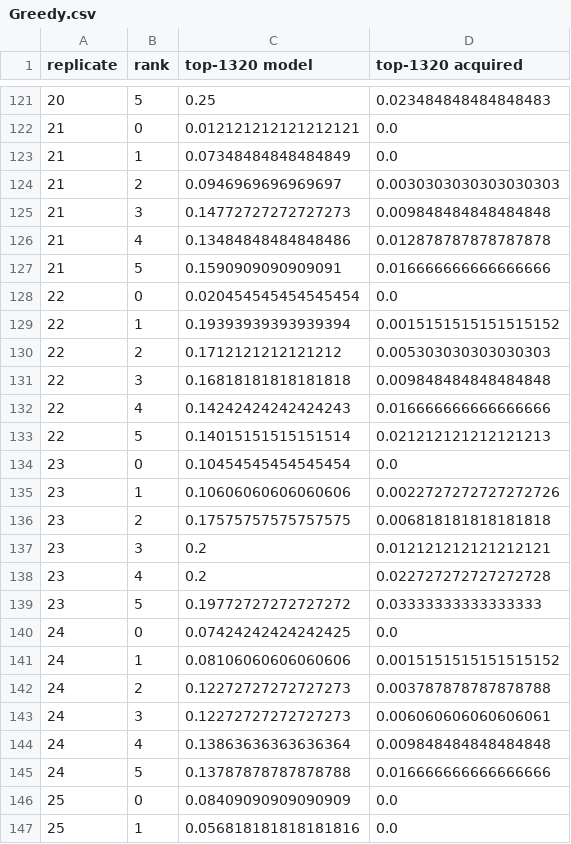
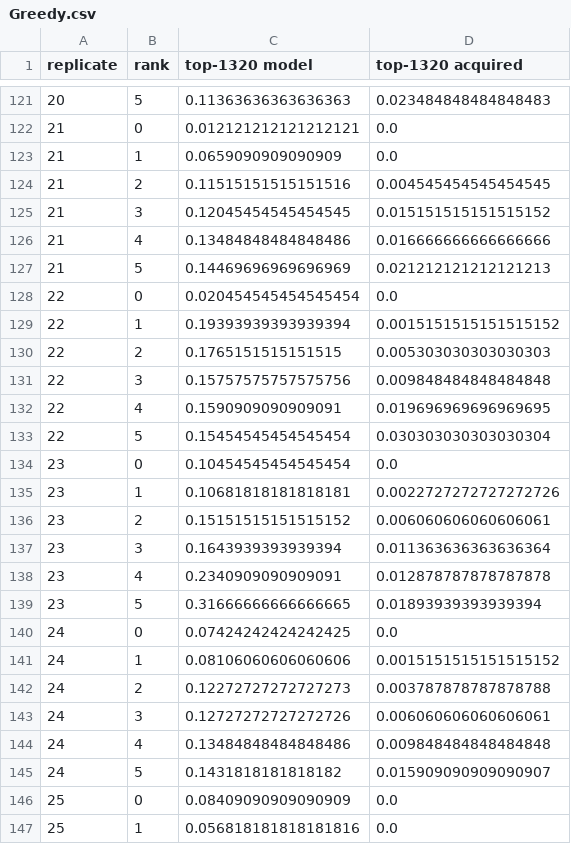
Before and after one commit to jensengroup/AL_paper, a CSV file: 01_BestCombosDTP/AcquisitionFunctionTestsRFMQN/Greedy.csv, drawn as a sheet; only a part is shown, gaps mark what is left out; the diff covers the shown part only.

```diff
--- a/01_BestCombosDTP/AcquisitionFunctionTestsRFMQN/Greedy.csv
+++ b/01_BestCombosDTP/AcquisitionFunctionTestsRFMQN/Greedy.csv
@@ -121,20 +121,20 @@ replicate,rank,top-1320 model,top-1320 acquired
-20,5,0.25,0.023484848484848483
+20,5,0.11363636363636363,0.023484848484848483
 21,0,0.012121212121212121,0.0
-21,1,0.07348484848484849,0.0
-21,2,0.0946969696969697,0.0030303030303030303
-21,3,0.14772727272727273,0.009848484848484848
-21,4,0.13484848484848486,0.012878787878787878
-21,5,0.1590909090909091,0.016666666666666666
+21,1,0.0659090909090909,0.0
+21,2,0.11515151515151516,0.004545454545454545
+21,3,0.12045454545454545,0.015151515151515152
+21,4,0.13484848484848486,0.016666666666666666
+21,5,0.14469696969696969,0.021212121212121213
 22,0,0.020454545454545454,0.0
 22,1,0.19393939393939394,0.0015151515151515152
-22,2,0.1712121212121212,0.005303030303030303
-22,3,0.16818181818181818,0.009848484848484848
-22,4,0.14242424242424243,0.016666666666666666
-22,5,0.14015151515151514,0.021212121212121213
+22,2,0.1765151515151515,0.005303030303030303
+22,3,0.15757575757575756,0.009848484848484848
+22,4,0.1590909090909091,0.019696969696969695
+22,5,0.15454545454545454,0.030303030303030304
 23,0,0.10454545454545454,0.0
-23,1,0.10606060606060606,0.0022727272727272726
-23,2,0.17575757575757575,0.006818181818181818
-23,3,0.2,0.012121212121212121
-23,4,0.2,0.022727272727272728
-23,5,0.19772727272727272,0.03333333333333333
+23,1,0.10681818181818181,0.0022727272727272726
+23,2,0.15151515151515152,0.006060606060606061
+23,3,0.1643939393939394,0.011363636363636364
+23,4,0.2340909090909091,0.012878787878787878
+23,5,0.31666666666666665,0.01893939393939394
 24,0,0.07424242424242425,0.0
@@ -142,5 +142,5 @@ replicate,rank,top-1320 model,top-1320 acquired
 24,2,0.12272727272727273,0.003787878787878788
-24,3,0.12272727272727273,0.006060606060606061
-24,4,0.13863636363636364,0.009848484848484848
-24,5,0.13787878787878788,0.016666666666666666
+24,3,0.12727272727272726,0.006060606060606061
+24,4,0.13484848484848486,0.009848484848484848
+24,5,0.1431818181818182,0.015909090909090907
 25,0,0.08409090909090909,0.0
```
Also changed, not shown: 104 edited cells elsewhere in this file, all_PADRE/130k/AcquisitionDTP-RFMQN-241202-191810-db/Greedy(RF-MQN)/Greedy(RF-MQN).csv, 19 other files.
